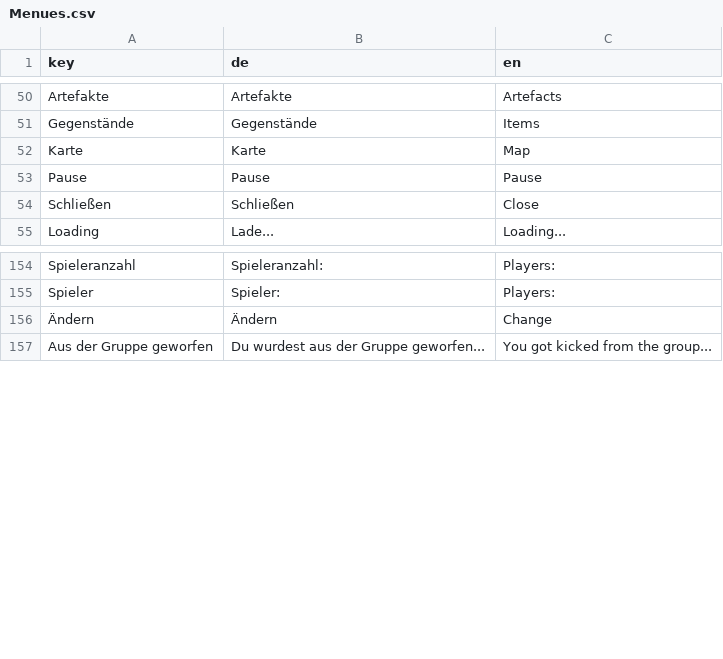
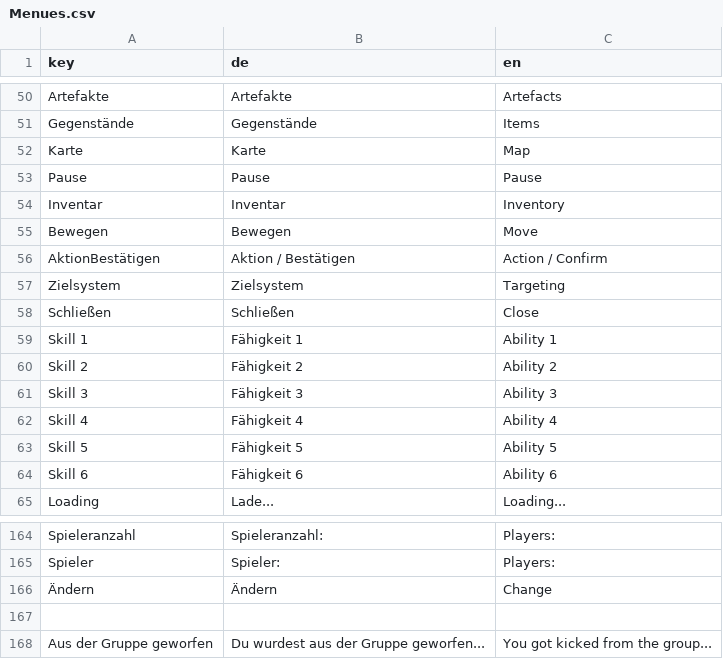
Before and after one commit to Species125/CrystalAlchemist, a CSV file: Crystal Alchemist/Assets/Resources/Data/Localisation/Menues.csv, drawn as a sheet; only a part is shown, gaps mark what is left out.

```diff
--- a/Crystal Alchemist/Assets/Resources/Data/Localisation/Menues.csv
+++ b/Crystal Alchemist/Assets/Resources/Data/Localisation/Menues.csv
@@ -53,3 +53,13 @@
 "Pause","Pause","Pause",
+"Inventar","Inventar","Inventory",
+"Bewegen","Bewegen","Move",
+"AktionBestätigen","Aktion / Bestätigen","Action / Confirm",
+"Zielsystem","Zielsystem","Targeting",
 "Schließen","Schließen","Close",
+"Skill 1","Fähigkeit 1","Ability 1",
+"Skill 2","Fähigkeit 2","Ability 2",
+"Skill 3","Fähigkeit 3","Ability 3",
+"Skill 4","Fähigkeit 4","Ability 4",
+"Skill 5","Fähigkeit 5","Ability 5",
+"Skill 6","Fähigkeit 6","Ability 6",
 "Loading","Lade...","Loading...",
@@ -156,2 +166,3 @@
 "Ändern","Ändern","Change",
+"","","",
 "Aus der Gruppe geworfen","Du wurdest aus der Gruppe geworfen...","You got kicked from the group...",
```
Also changed, not shown: Crystal Alchemist/Assets/Resources/Data/Localisation/Characters.csv, 53 other files.
